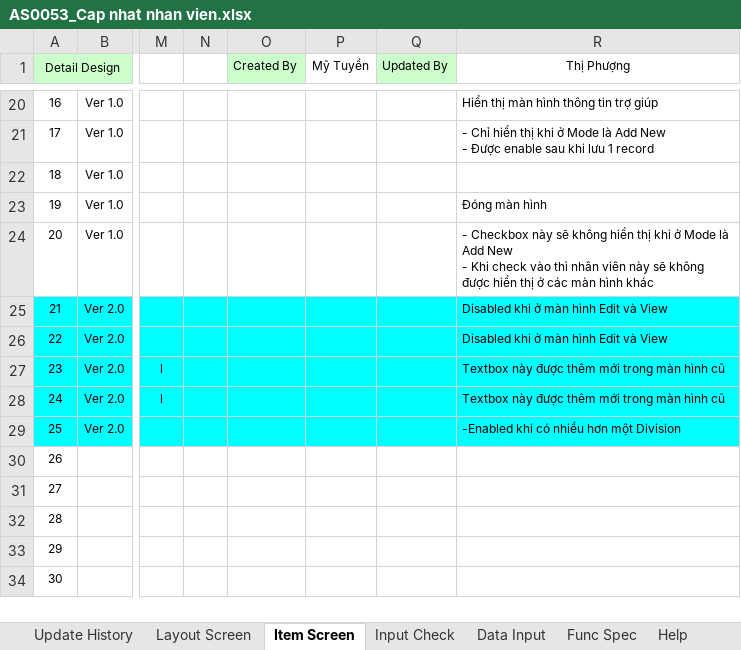
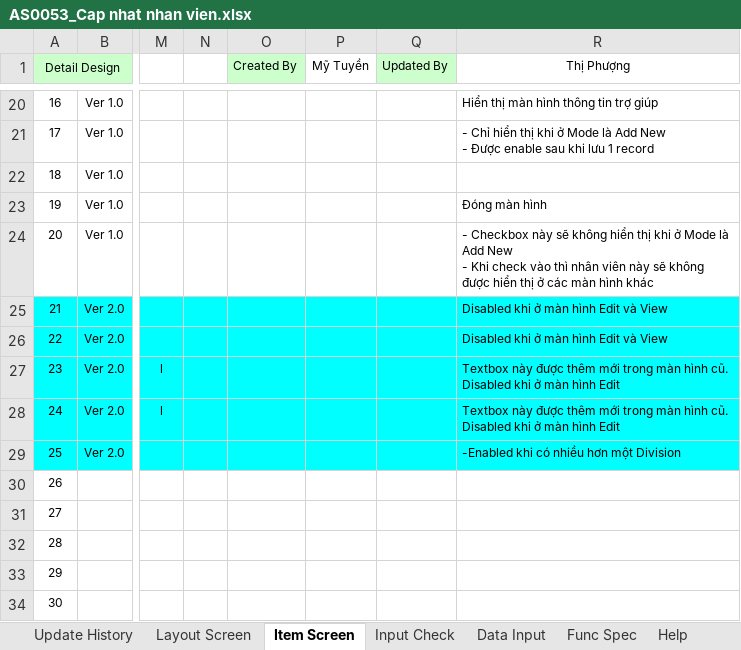
Before and after one commit to ASOFT-Solution/asoft-test-svn, an Excel workbook: 2015/201512/10_DOCUMENT/13_DETAIL_DESIGN/AS0053_Cap nhat nhan vien.xlsx, sheet Item Screen, drawn as a sheet; only a part is shown, gaps mark what is left out; values as stored, in another font and other column widths than the file's, no borders; the diff names each change by its address in the sheet, - before the commit and + after, or states it on an @@ line.

Commit message:
Thêm bổ sung 2 trường mới vào màn hình AS0053

```diff
--- a/2015/201512/10_DOCUMENT/13_DETAIL_DESIGN/AS0053_Cap nhat nhan vien.xlsx (sheet Item Screen)
+++ b/2015/201512/10_DOCUMENT/13_DETAIL_DESIGN/AS0053_Cap nhat nhan vien.xlsx (sheet Item Screen)
-R27:R28 (Thị Phượng): …màn hình cũ
+R27:R28 (Thị Phượng): …màn hình cũ. Disabled khi ở màn hình Edit
```
Also changed, not shown: sheet Data Input, sheet Update History.
